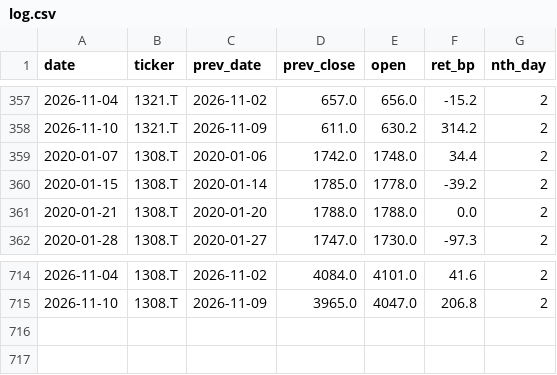
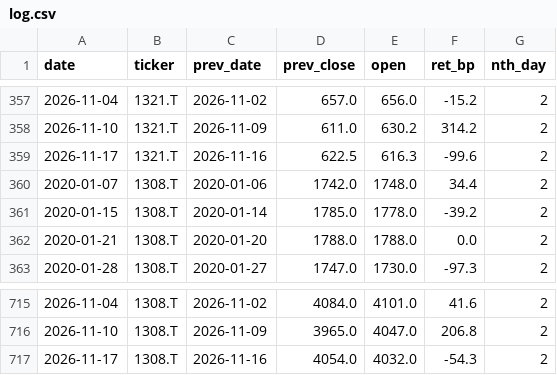
Before and after one commit to maedaatsushi5908-design/work, a CSV file: overnight_tracker/log.csv, drawn as a sheet; only a part is shown, gaps mark what is left out; the diff names each change by its address in the sheet, - before the commit and + after, or states it on an @@ line.

```diff
--- a/overnight_tracker/log.csv
+++ b/overnight_tracker/log.csv
+row 359: 2026-11-17 | 1321.T | 2026-11-16 | 622.5 | 616.3 | -99.6 | 2
+row 717: 2026-11-17 | 1308.T | 2026-11-16 | 4054.0 | 4032.0 | -54.3 | 2
```
Also changed, not shown: 1 other file.
